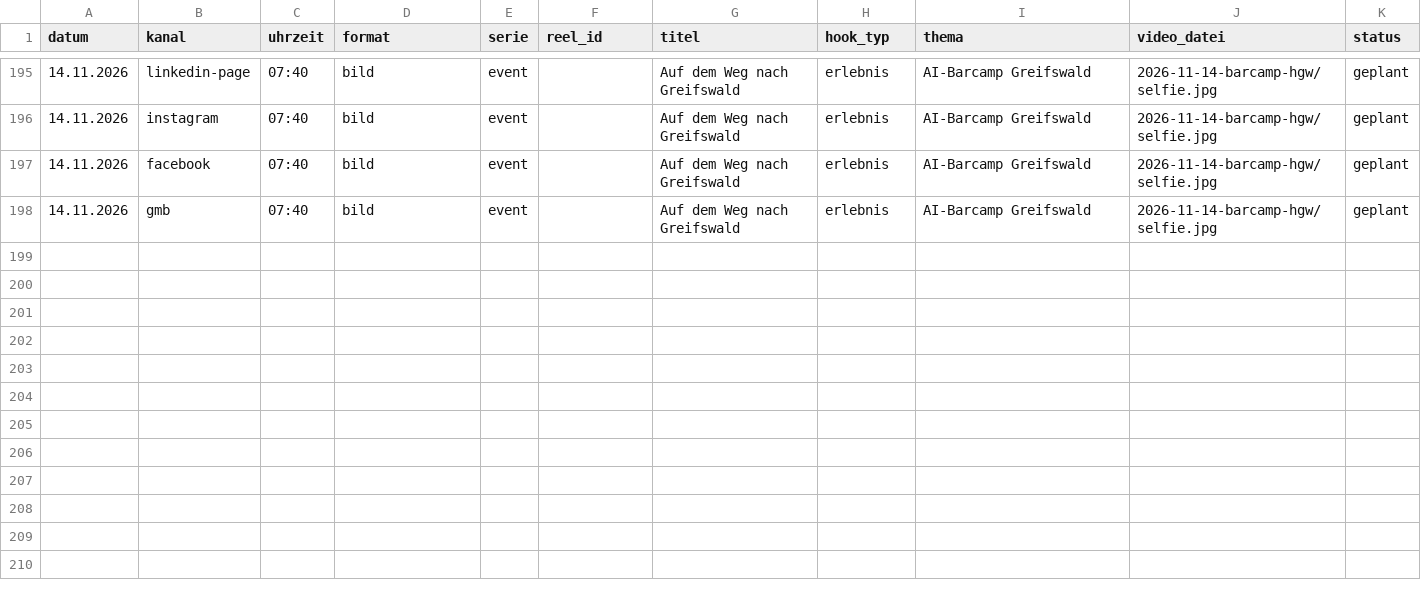
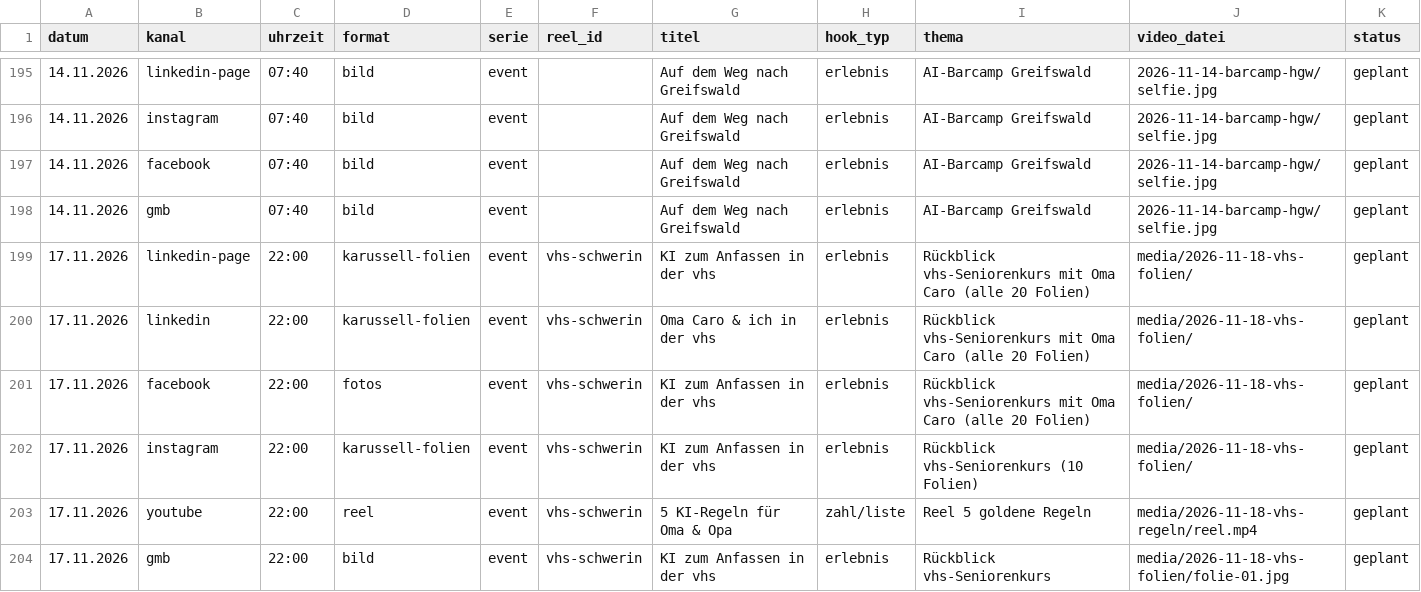
Before and after one commit to muhamedalahmed/bettersorted-reels, a CSV file: tooling/performance/redaktionsplan.csv, drawn as a sheet; only a part is shown, gaps mark what is left out; the diff names each change by its address in the sheet, - before the commit and + after, or states it on an @@ line.

```diff
--- a/tooling/performance/redaktionsplan.csv
+++ b/tooling/performance/redaktionsplan.csv
+row 199: 17.11.2026 | linkedin-page | 22:00 | karussell-folien | event | vhs-schwerin | KI zum Anfassen in der vhs | erlebnis | Rückblick vhs-Seniorenkurs mit Oma Caro (alle 20 Folien) | media/2026-11-18-vhs-folien/ | geplant
+row 200: 17.11.2026 | linkedin | 22:00 | karussell-folien | event | vhs-schwerin | Oma Caro & ich in der vhs | erlebnis | Rückblick vhs-Seniorenkurs mit Oma Caro (alle 20 Folien) | media/2026-11-18-vhs-folien/ | geplant
+row 201: 17.11.2026 | facebook | 22:00 | fotos | event | vhs-schwerin | KI zum Anfassen in der vhs | erlebnis | Rückblick vhs-Seniorenkurs mit Oma Caro (alle 20 Folien) | media/2026-11-18-vhs-folien/ | geplant
+row 202: 17.11.2026 | instagram | 22:00 | karussell-folien | event | vhs-schwerin | KI zum Anfassen in der vhs | erlebnis | Rückblick vhs-Seniorenkurs (10 Folien) | media/2026-11-18-vhs-folien/ | geplant
+row 203: 17.11.2026 | youtube | 22:00 | reel | event | vhs-schwerin | 5 KI-Regeln für Oma & Opa | zahl/liste | Reel 5 goldene Regeln | media/2026-11-18-vhs-regeln/reel.mp4 | geplant
+row 204: 17.11.2026 | gmb | 22:00 | bild | event | vhs-schwerin | KI zum Anfassen in der vhs | erlebnis | Rückblick vhs-Seniorenkurs | media/2026-11-18-vhs-folien/folie-01.jpg | geplant
```
